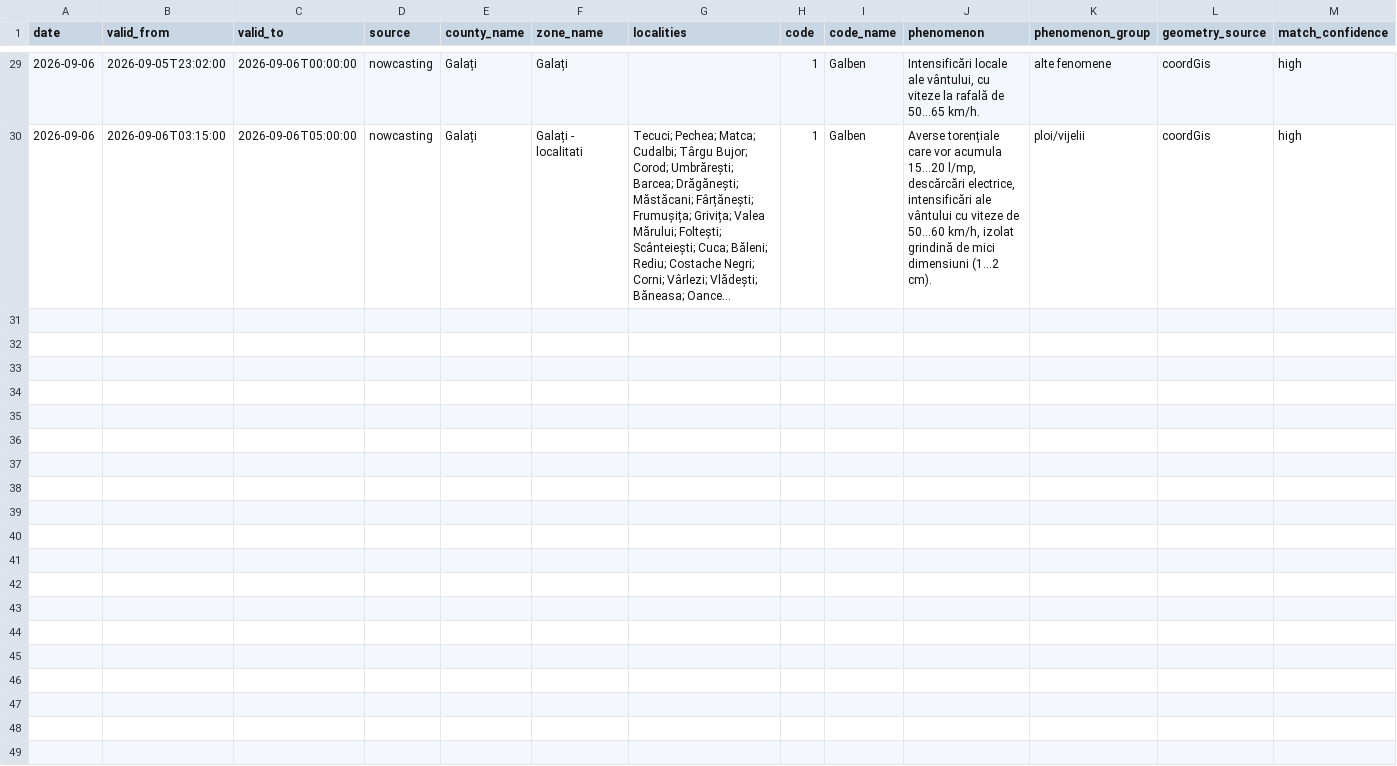
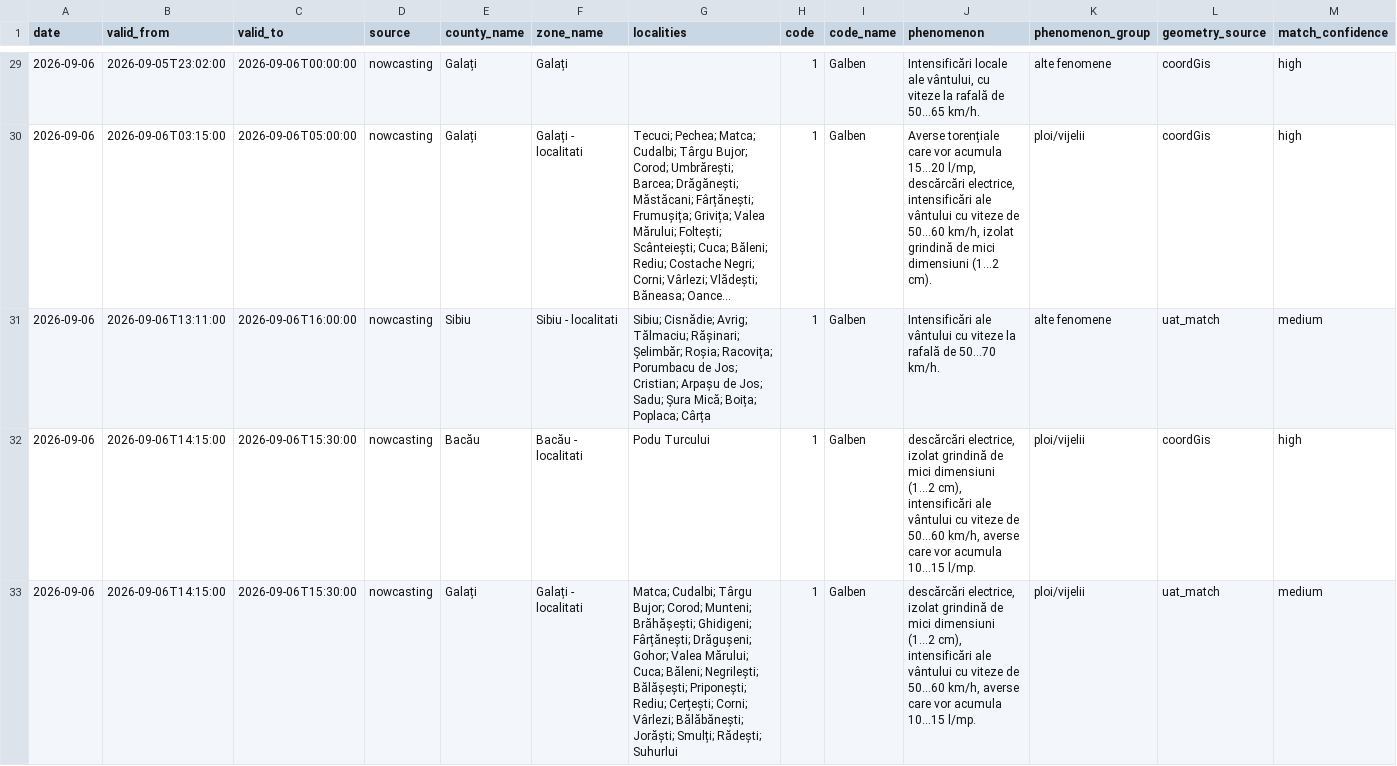
Before and after one commit to mariusbudileanu/date-meteo, a CSV file: public/istoric/nowcasting/2026-09.csv, drawn as a sheet; only a part is shown, gaps mark what is left out; long unchanged cells end in …; rows hold the shown columns only; the diff covers the shown part only; the diff names each change by its address in the sheet, - before the commit and + after, or states it on an @@ line.

```diff
--- a/public/istoric/nowcasting/2026-09.csv
+++ b/public/istoric/nowcasting/2026-09.csv
+row 31: 2026-09-06 | 2026-09-06T13:11:00 | 2026-09-06T16:00:00 | nowcasting | Sibiu | Sibiu - localitati | Sibiu; Cisnădie; Avrig; Tălmaciu; Rășinari; Șelimbăr; Roșia; Racovița; Porumbacu de Jos; Cristian; Arpașu de Jos; Sadu; Șura Mică; Boița; Poplaca; Cârța | 1 | Galben | Intensificări ale vântului cu viteze la rafală de 50...70 km/h. | alte fenomene | uat_match | medium
+row 32: 2026-09-06 | 2026-09-06T14:15:00 | 2026-09-06T15:30:00 | nowcasting | Bacău | Bacău - localitati | Podu Turcului | 1 | Galben | descărcări electrice, izolat grindină de mici dimensiuni (1...2 cm), intensificări ale vântului cu viteze de 50...60 km/h, averse care vor acumula 10...15 l/mp. | ploi/vijelii | coordGis | high
+row 33: 2026-09-06 | 2026-09-06T14:15:00 | 2026-09-06T15:30:00 | nowcasting | Galați | Galați - localitati | Matca; Cudalbi; Târgu Bujor; Corod; Munteni; Brăhășești; Ghidigeni; Fârțănești; Drăgușeni; Gohor; Valea Mărului; Cuca; Băleni; Negrilești; Bălășești; Priponești; Rediu; Cerțești; Corni; Vârlezi; Bălăbănești; Jorăști; Smulți; Rădești; Suhurlui | 1 | Galben | descărcări electrice, izolat grindină de mici dimensiuni (1...2 cm), intensificări ale vântului cu viteze de 50...60 km/h, averse care vor acumula 10...15 l/mp. | ploi/vijelii | uat_match | medium
```
Also changed, not shown: 2 added rows elsewhere in this file, public/istoric/2026/2026-09.csv, 15 other files.
